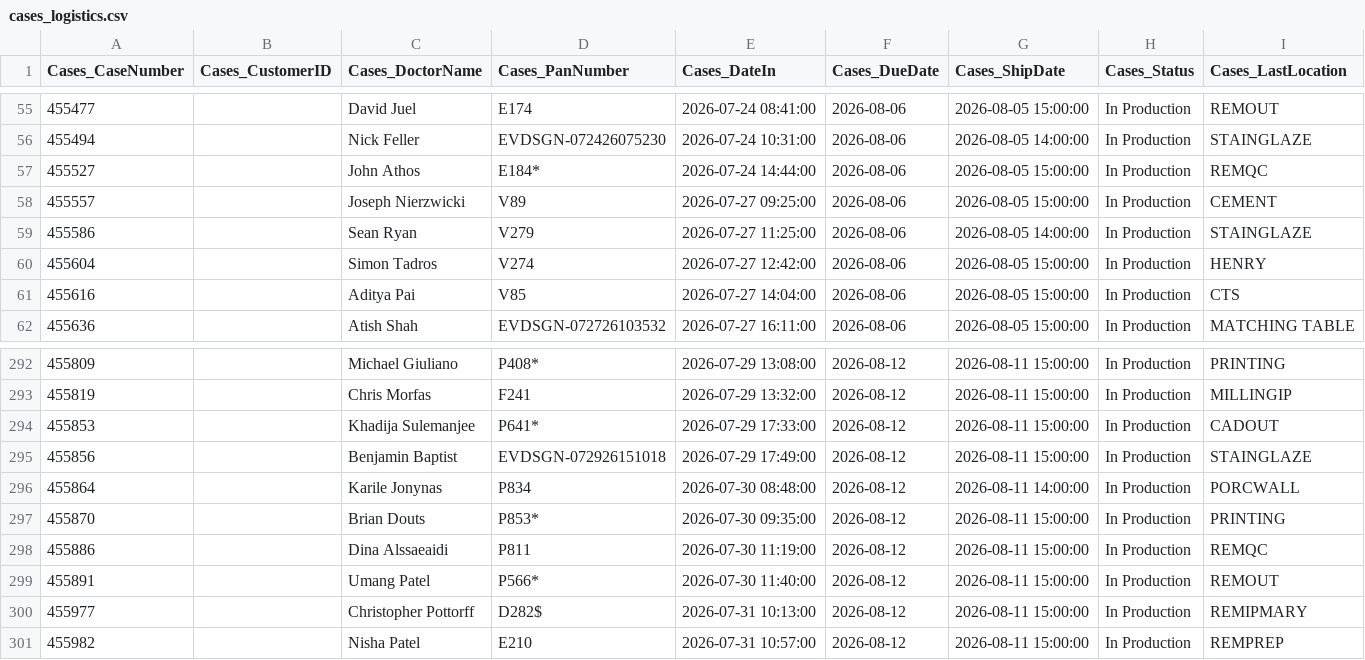
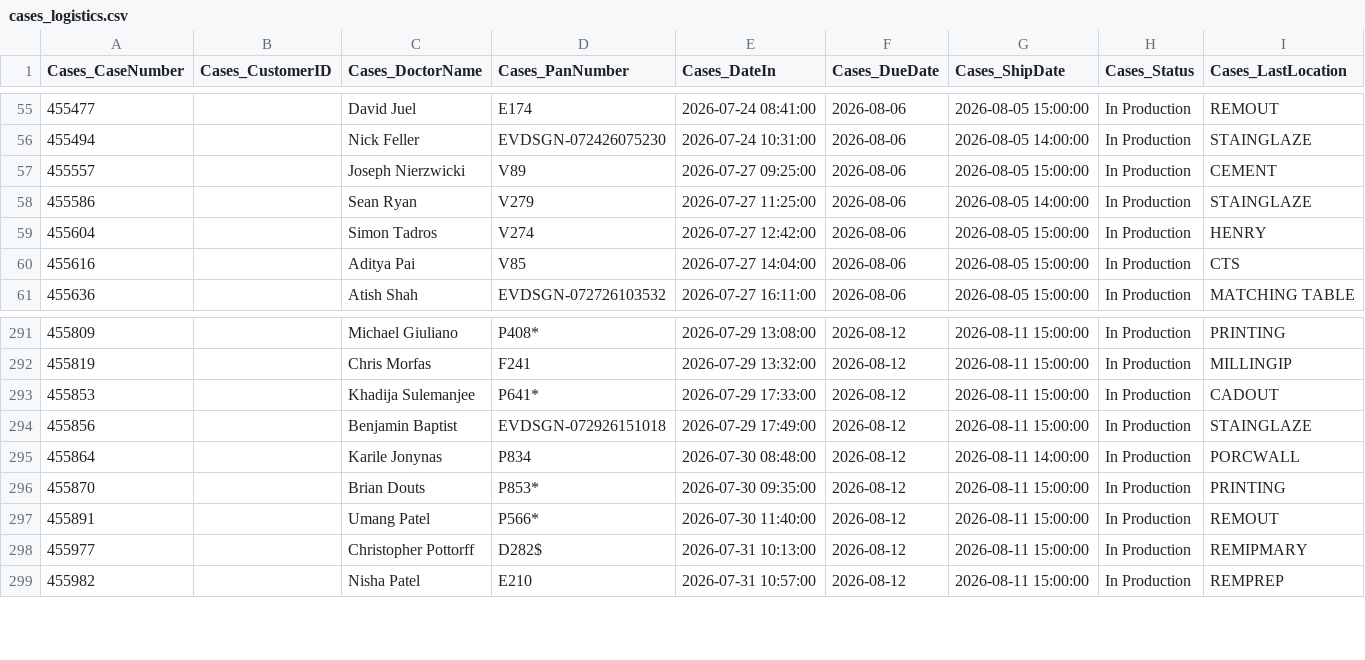
Before and after one commit to danulaszek-bit/artistic-dental-portal, a CSV file: cache/latest/cases_logistics.csv, drawn as a sheet; only a part is shown, gaps mark what is left out; rows hold the shown columns only; the diff names each change by its address in the sheet, - before the commit and + after, or states it on an @@ line.

Commit message:
Logistics update 2026-08-04 13:37:06

```diff
--- a/cache/latest/cases_logistics.csv
+++ b/cache/latest/cases_logistics.csv
-row 57: 455527 |  | John Athos | E184* | 2026-07-24 14:44:00 | 2026-08-06 | 2026-08-05 15:00:00 | In Production | REMQC
-row 298: 455886 |  | Dina Alssaeaidi | P811 | 2026-07-30 11:19:00 | 2026-08-12 | 2026-08-11 15:00:00 | In Production | REMQC
```
Also changed, not shown: 2 other files.
